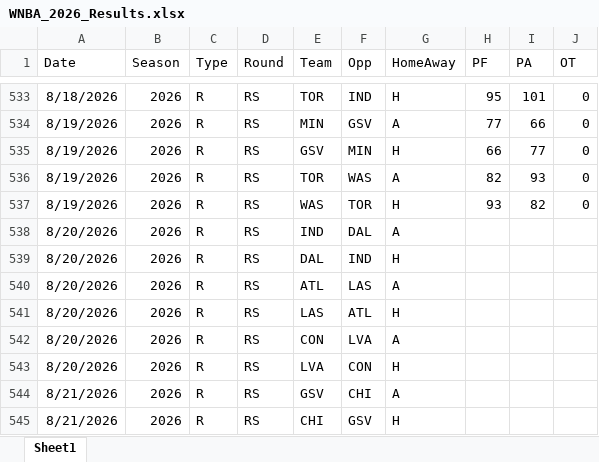
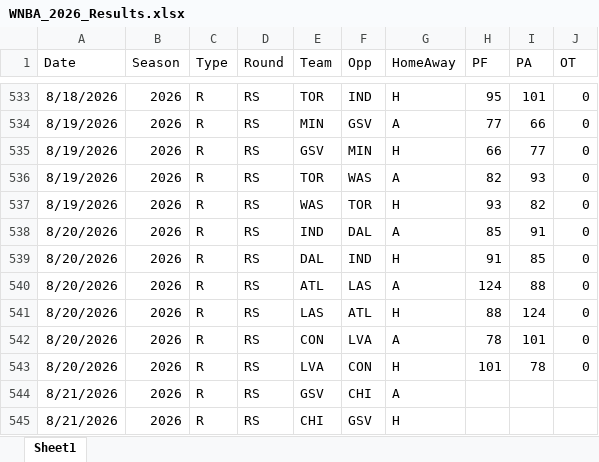
Before and after one commit to thomassutton-afk/TRACERsports, an Excel workbook: DBs/wnba/Results/WNBA_2026_Results.xlsx, sheet Sheet1, drawn as a sheet; only a part is shown, gaps mark what is left out; values as stored, in another font and other column widths than the file's, no borders; table styles not drawn; the diff names each change by its address in the sheet, - before the commit and + after, or states it on an @@ line.

Commit message:
Add 08-20-2026 results

```diff
--- a/DBs/wnba/Results/WNBA_2026_Results.xlsx (sheet Sheet1)
+++ b/DBs/wnba/Results/WNBA_2026_Results.xlsx (sheet Sheet1)
-H538 (PF): (empty)
+H538 (PF): 85
-I538 (PA): (empty)
+I538 (PA): 91
-J538:J543 (OT): (empty)
+J538:J543 (OT): 0
-H539 (PF): (empty)
+H539 (PF): 91
-I539 (PA): (empty)
+I539 (PA): 85
-H540 (PF): (empty)
+H540 (PF): 124
-I540 (PA): (empty)
+I540 (PA): 88
-H541 (PF): (empty)
+H541 (PF): 88
-I541 (PA): (empty)
+I541 (PA): 124
-H542 (PF): (empty)
+H542 (PF): 78
-I542 (PA): (empty)
+I542 (PA): 101
-H543 (PF): (empty)
+H543 (PF): 101
-I543 (PA): (empty)
+I543 (PA): 78
```
Also changed, not shown: 2 other files.
